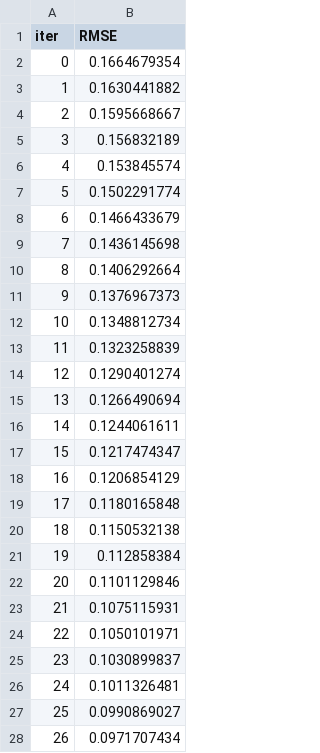
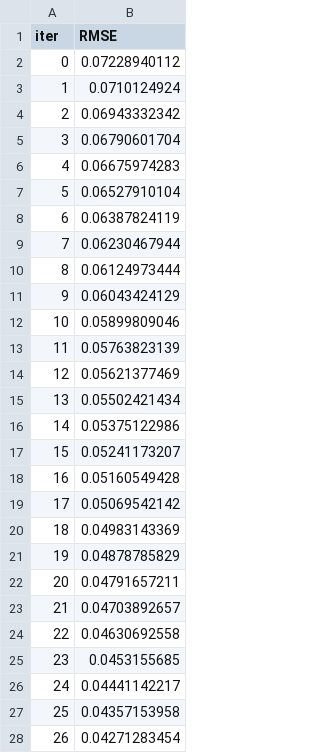
Before and after one commit to ByteLounge/sar-crop-intelligence, a TSV file: catboost_info/learn_error.tsv, drawn as a sheet; only a part is shown; the diff covers the shown part only.

```diff
--- a/catboost_info/learn_error.tsv
+++ b/catboost_info/learn_error.tsv
@@ -1,28 +1,28 @@
 iter	RMSE
-0	0.1664679354
-1	0.1630441882
-2	0.1595668667
-3	0.156832189
-4	0.153845574
-5	0.1502291774
-6	0.1466433679
-7	0.1436145698
-8	0.1406292664
-9	0.1376967373
-10	0.1348812734
-11	0.1323258839
-12	0.1290401274
-13	0.1266490694
-14	0.1244061611
-15	0.1217474347
-16	0.1206854129
-17	0.1180165848
-18	0.1150532138
-19	0.112858384
-20	0.1101129846
-21	0.1075115931
-22	0.1050101971
-23	0.1030899837
-24	0.1011326481
-25	0.0990869027
-26	0.0971707434
+0	0.07228940112
+1	0.0710124924
+2	0.06943332342
+3	0.06790601704
+4	0.06675974283
+5	0.06527910104
+6	0.06387824119
+7	0.06230467944
+8	0.06124973444
+9	0.06043424129
+10	0.05899809046
+11	0.05763823139
+12	0.05621377469
+13	0.05502421434
+14	0.05375122986
+15	0.05241173207
+16	0.05160549428
+17	0.05069542142
+18	0.04983143369
+19	0.04878785829
+20	0.04791657211
+21	0.04703892657
+22	0.04630692558
+23	0.0453155685
+24	0.04441142217
+25	0.04357153958
+26	0.04271283454
```
Also changed, not shown: 23 edited cells elsewhere in this file, catboost_info/time_left.tsv, 2 other files.
